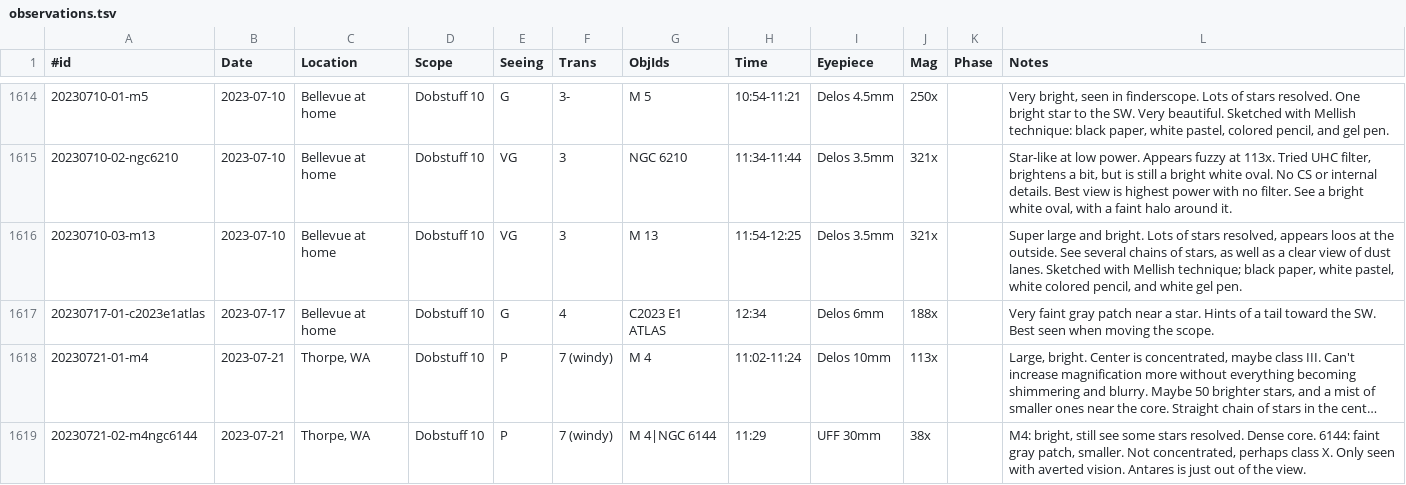
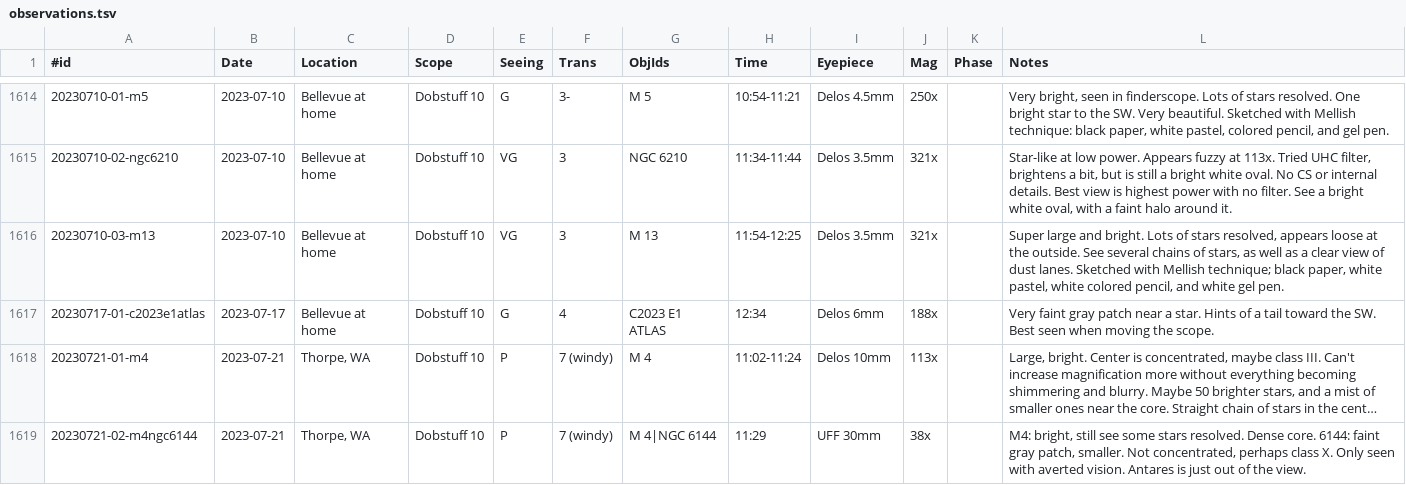
Before and after one commit to jonathanacross/astrodb, a TSV file: data/observations.tsv, drawn as a sheet; only a part is shown, gaps mark what is left out; long unchanged cells end in ….

```diff
--- a/data/observations.tsv
+++ b/data/observations.tsv
@@ -1615,3 +1615,3 @@
 20230710-02-ngc6210	2023-07-10	Bellevue at home	Dobstuff 10	VG	3	NGC 6210	11:34-11:44	Delos 3.5mm	321x		Star-like at low power. Appears fuzzy at 113x. Tried UHC filter, brightens a bit, but is still a bright white oval. No CS or internal details. Best view is highest power with no filter. See a bright white oval, with a faint halo around it.
-20230710-03-m13	2023-07-10	Bellevue at home	Dobstuff 10	VG	3	M 13	11:54-12:25	Delos 3.5mm	321x		Super large and bright. Lots of stars resolved, appears loos at the outside. See several chains of stars, as well as a clear view of dust lanes. Sketched with Mellish technique; black paper, white pastel, white colored pencil, and white gel pen.
+20230710-03-m13	2023-07-10	Bellevue at home	Dobstuff 10	VG	3	M 13	11:54-12:25	Delos 3.5mm	321x		Super large and bright. Lots of stars resolved, appears loose at the outside. See several chains of stars, as well as a clear view of dust lanes. Sketched with Mellish technique; black paper, white pastel, white colored pencil, and white gel pen.
 20230717-01-c2023e1atlas	2023-07-17	Bellevue at home	Dobstuff 10	G	4	C2023 E1 ATLAS	12:34	Delos 6mm	188x		Very faint gray patch near a star. Hints of a tail toward the SW. Best seen when moving the scope.
```
Also changed, not shown: 29 other files.
